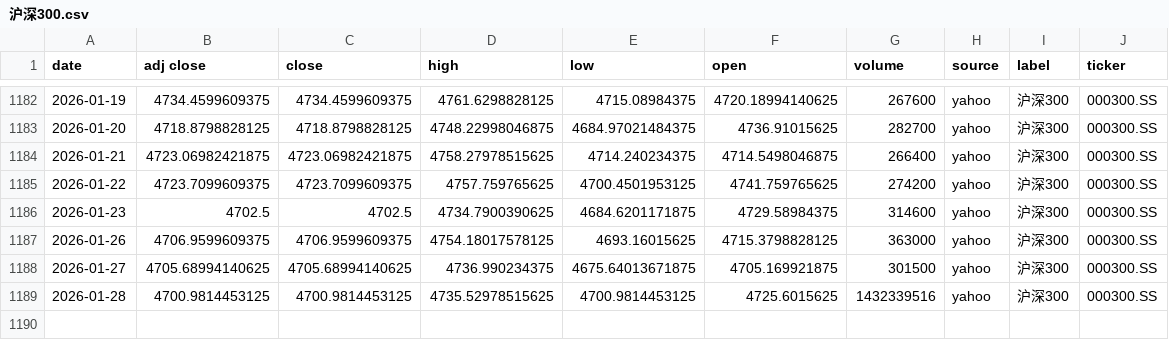
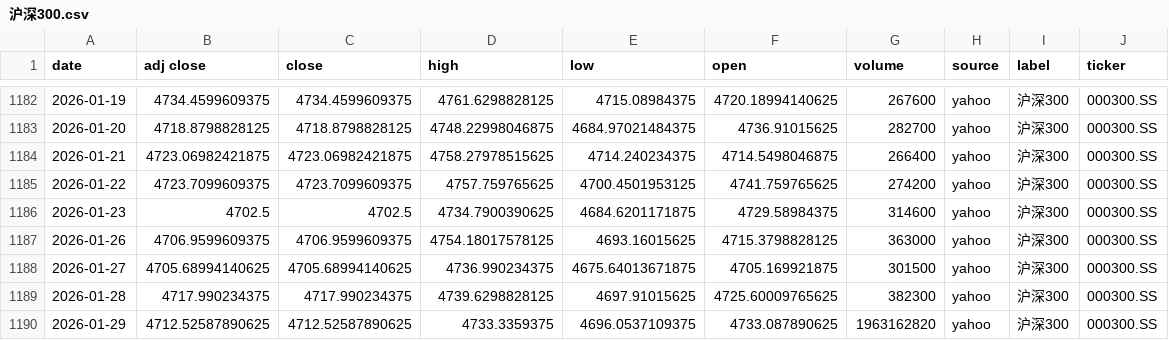
Before and after one commit to zid036116-ship-it/-10.16, a CSV file: docs/indices/沪深300.csv, drawn as a sheet; only a part is shown, gaps mark what is left out.

```diff
--- a/docs/indices/沪深300.csv
+++ b/docs/indices/沪深300.csv
@@ -1188,2 +1188,3 @@
 2026-01-27,4705.68994140625,4705.68994140625,4736.990234375,4675.64013671875,4705.169921875,301500,yahoo,沪深300,000300.SS
-2026-01-28,4700.9814453125,4700.9814453125,4735.52978515625,4700.9814453125,4725.6015625,1432339516,yahoo,沪深300,000300.SS
+2026-01-28,4717.990234375,4717.990234375,4739.6298828125,4697.91015625,4725.60009765625,382300,yahoo,沪深300,000300.SS
+2026-01-29,4712.52587890625,4712.52587890625,4733.3359375,4696.0537109375,4733.087890625,1963162820,yahoo,沪深300,000300.SS
```
Also changed, not shown: docs/indices/上证指数.csv, docs/indices/创业板指.csv, 2 other files.
